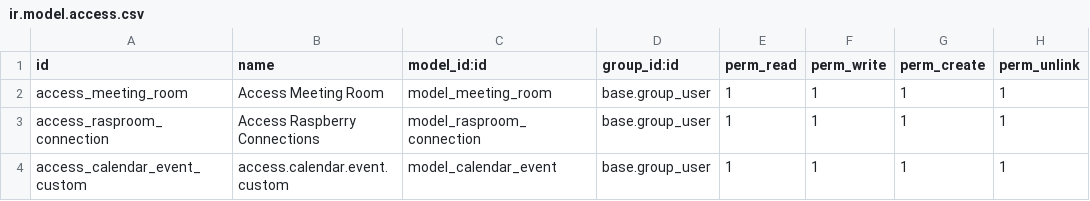
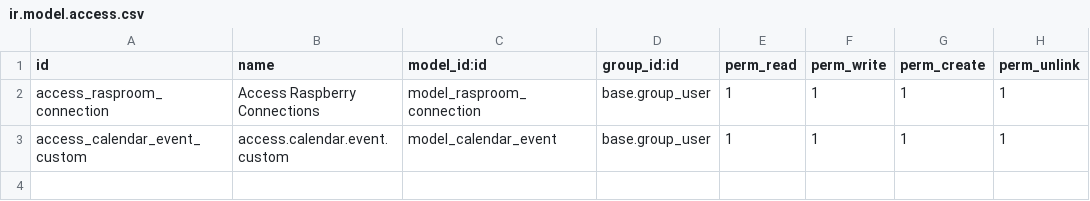
Before and after one commit to domi-cmd/PSE_Abilium, a CSV file: code/odoo/custom_addons/meeting_room_configurator/security/ir.model.access.csv, drawn as a sheet.

Commit message:
Completely Removed Room Config, moved logic over to rasproom config, removed room from security, removed room views, removed room views from manifest, moved connection from calendar-room to calendar-rasproom, added logic for inactive rooms

```diff
--- a/code/odoo/custom_addons/meeting_room_configurator/security/ir.model.access.csv
+++ b/code/odoo/custom_addons/meeting_room_configurator/security/ir.model.access.csv
@@ -1,3 +1,2 @@
 id,name,model_id:id,group_id:id,perm_read,perm_write,perm_create,perm_unlink
-access_meeting_room,Access Meeting Room,model_meeting_room,base.group_user,1,1,1,1
 access_rasproom_connection,Access Raspberry Connections,model_rasproom_connection,base.group_user,1,1,1,1
```
Also changed, not shown: 9 other files.
